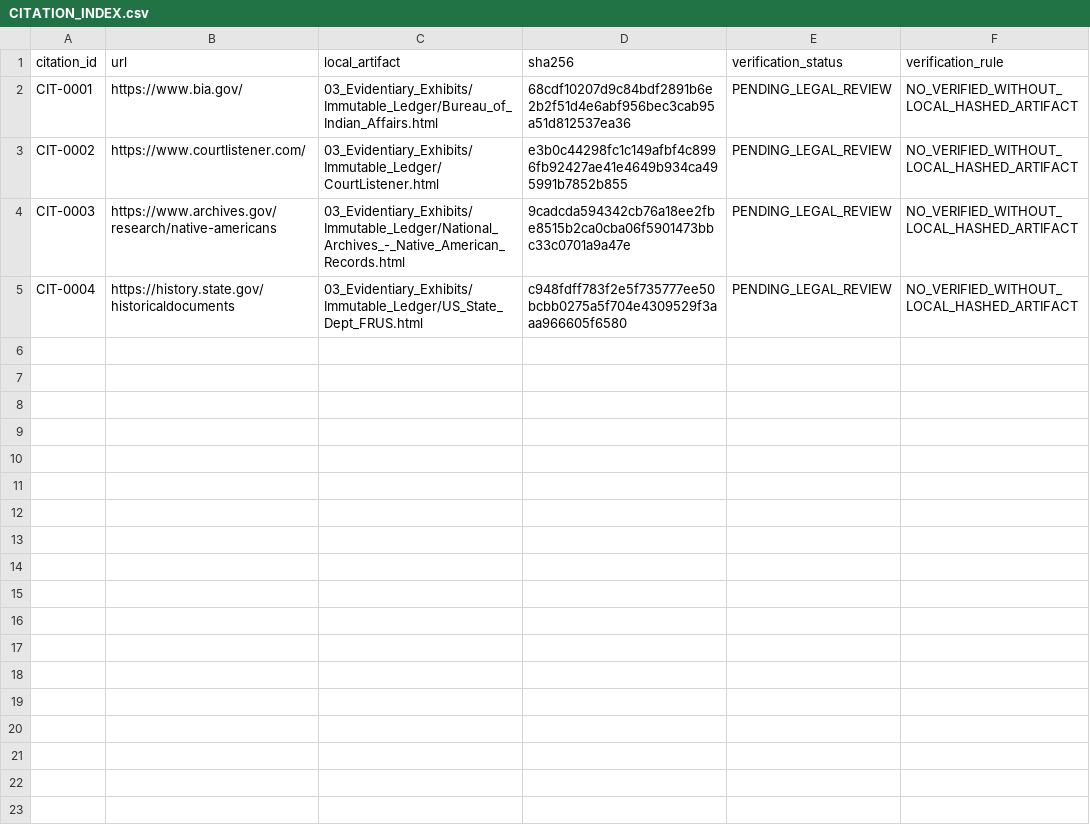
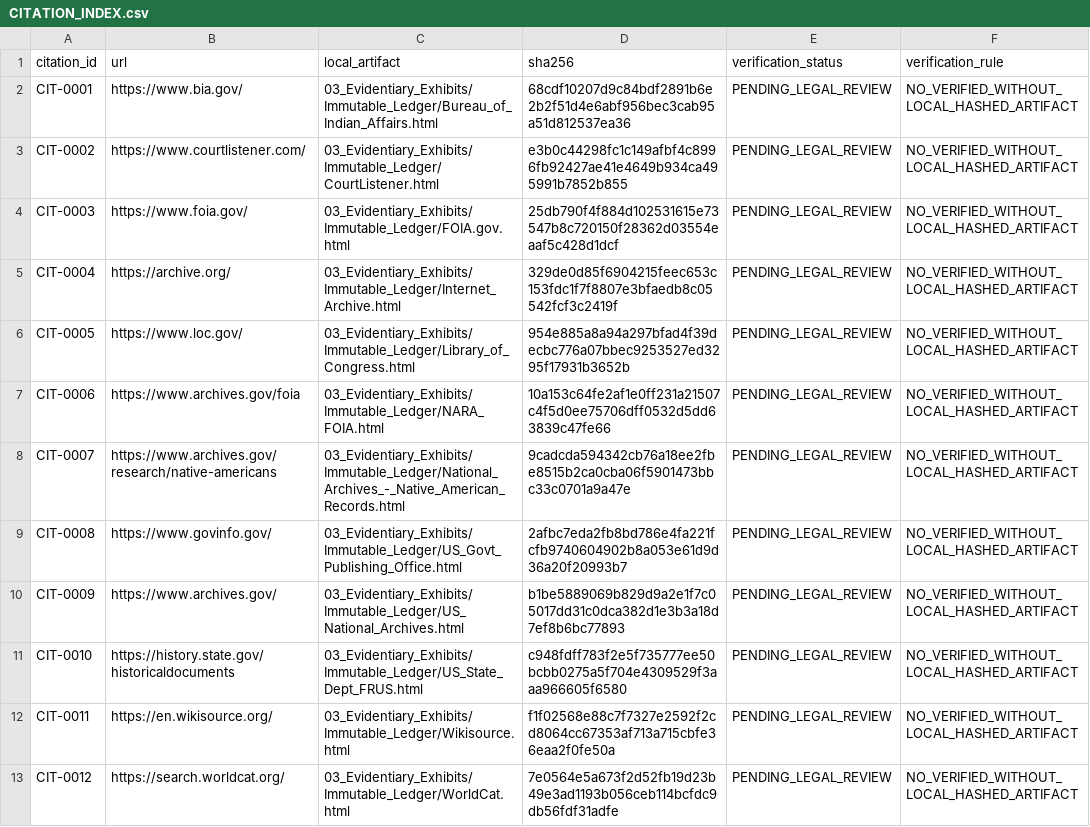
Before and after one commit to GlobalRestitutionAlliance/turtle-island-us-ak-native-village-of-wales-master-litigation, a CSV file: 03_Evidentiary_Exhibits/CITATION_INDEX.csv, drawn as a sheet.

Commit message:
Batch 2b: harvest expanded sources, citations, manifests

```diff
--- a/03_Evidentiary_Exhibits/CITATION_INDEX.csv
+++ b/03_Evidentiary_Exhibits/CITATION_INDEX.csv
@@ -3,3 +3,11 @@ CIT-0001,https://www.bia.gov/,03_Evidentiary_Exhibits/Immutable_Ledger/Bureau_of
 CIT-0002,https://www.courtlistener.com/,03_Evidentiary_Exhibits/Immutable_Ledger/CourtListener.html,e3b0c44298fc1c149afbf4c8996fb92427ae41e4649b934ca495991b7852b855,PENDING_LEGAL_REVIEW,NO_VERIFIED_WITHOUT_LOCAL_HASHED_ARTIFACT
-CIT-0003,https://www.archives.gov/research/native-americans,03_Evidentiary_Exhibits/Immutable_Ledger/National_Archives_-_Native_American_Records.html,9cadcda594342cb76a18ee2fbe8515b2ca0cba06f5901473bbc33c0701a9a47e,PENDING_LEGAL_REVIEW,NO_VERIFIED_WITHOUT_LOCAL_HASHED_ARTIFACT
-CIT-0004,https://history.state.gov/historicaldocuments,03_Evidentiary_Exhibits/Immutable_Ledger/US_State_Dept_FRUS.html,c948fdff783f2e5f735777ee50bcbb0275a5f704e4309529f3aaa966605f6580,PENDING_LEGAL_REVIEW,NO_VERIFIED_WITHOUT_LOCAL_HASHED_ARTIFACT
+CIT-0003,https://www.foia.gov/,03_Evidentiary_Exhibits/Immutable_Ledger/FOIA.gov.html,25db790f4f884d102531615e73547b8c720150f28362d03554eaaf5c428d1dcf,PENDING_LEGAL_REVIEW,NO_VERIFIED_WITHOUT_LOCAL_HASHED_ARTIFACT
+CIT-0004,https://archive.org/,03_Evidentiary_Exhibits/Immutable_Ledger/Internet_Archive.html,329de0d85f6904215feec653c153fdc1f7f8807e3bfaedb8c05542fcf3c2419f,PENDING_LEGAL_REVIEW,NO_VERIFIED_WITHOUT_LOCAL_HASHED_ARTIFACT
+CIT-0005,https://www.loc.gov/,03_Evidentiary_Exhibits/Immutable_Ledger/Library_of_Congress.html,954e885a8a94a297bfad4f39decbc776a07bbec9253527ed3295f17931b3652b,PENDING_LEGAL_REVIEW,NO_VERIFIED_WITHOUT_LOCAL_HASHED_ARTIFACT
+CIT-0006,https://www.archives.gov/foia,03_Evidentiary_Exhibits/Immutable_Ledger/NARA_FOIA.html,10a153c64fe2af1e0ff231a21507c4f5d0ee75706dff0532d5dd63839c47fe66,PENDING_LEGAL_REVIEW,NO_VERIFIED_WITHOUT_LOCAL_HASHED_ARTIFACT
+CIT-0007,https://www.archives.gov/research/native-americans,03_Evidentiary_Exhibits/Immutable_Ledger/National_Archives_-_Native_American_Records.html,9cadcda594342cb76a18ee2fbe8515b2ca0cba06f5901473bbc33c0701a9a47e,PENDING_LEGAL_REVIEW,NO_VERIFIED_WITHOUT_LOCAL_HASHED_ARTIFACT
+CIT-0008,https://www.govinfo.gov/,03_Evidentiary_Exhibits/Immutable_Ledger/US_Govt_Publishing_Office.html,2afbc7eda2fb8bd786e4fa221fcfb9740604902b8a053e61d9d36a20f20993b7,PENDING_LEGAL_REVIEW,NO_VERIFIED_WITHOUT_LOCAL_HASHED_ARTIFACT
+CIT-0009,https://www.archives.gov/,03_Evidentiary_Exhibits/Immutable_Ledger/US_National_Archives.html,b1be5889069b829d9a2e1f7c05017dd31c0dca382d1e3b3a18d7ef8b6bc77893,PENDING_LEGAL_REVIEW,NO_VERIFIED_WITHOUT_LOCAL_HASHED_ARTIFACT
+CIT-0010,https://history.state.gov/historicaldocuments,03_Evidentiary_Exhibits/Immutable_Ledger/US_State_Dept_FRUS.html,c948fdff783f2e5f735777ee50bcbb0275a5f704e4309529f3aaa966605f6580,PENDING_LEGAL_REVIEW,NO_VERIFIED_WITHOUT_LOCAL_HASHED_ARTIFACT
+CIT-0011,https://en.wikisource.org/,03_Evidentiary_Exhibits/Immutable_Ledger/Wikisource.html,f1f02568e88c7f7327e2592f2cd8064cc67353af713a715cbfe36eaa2f0fe50a,PENDING_LEGAL_REVIEW,NO_VERIFIED_WITHOUT_LOCAL_HASHED_ARTIFACT
+CIT-0012,https://search.worldcat.org/,03_Evidentiary_Exhibits/Immutable_Ledger/WorldCat.html,7e0564e5a673f2d52fb19d23b49e3ad1193b056ceb114bcfdc9db56fdf31adfe,PENDING_LEGAL_REVIEW,NO_VERIFIED_WITHOUT_LOCAL_HASHED_ARTIFACT
```
Also changed, not shown: 32 other files.
